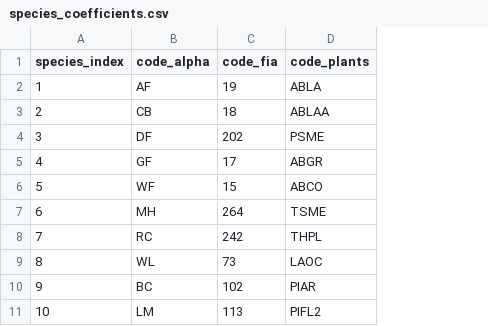
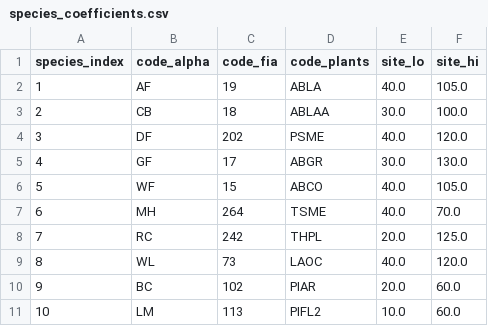
Before and after one commit to bahaelaila7/FVSjl, a CSV file: data/centralrockies/species_coefficients.csv, drawn as a sheet; only a part is shown; the diff names each change by its address in the sheet, - before the commit and + after, or states it on an @@ line.

```diff
--- a/data/centralrockies/species_coefficients.csv
+++ b/data/centralrockies/species_coefficients.csv
+column E (site_lo), rows 2-11: 40.0 | 30.0 | 40.0 | 30.0 | 40.0 | 40.0 | 20.0 | 40.0 | 20.0 | 10.0
+column F (site_hi), rows 2-11: 105.0 | 100.0 | 120.0 | 130.0 | 105.0 | 70.0 | 125.0 | 120.0 | 60.0 | 60.0
```
Also changed, not shown: 3 other files.
